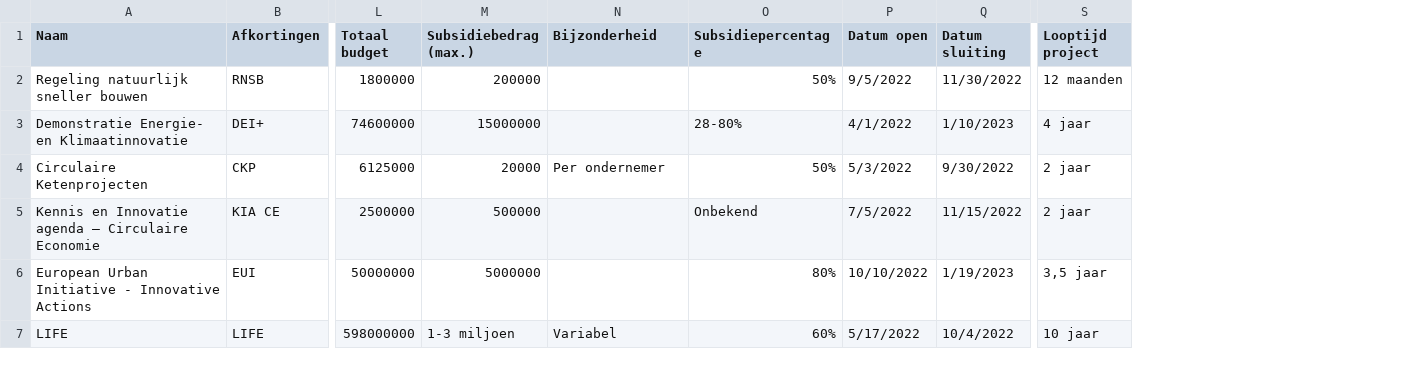
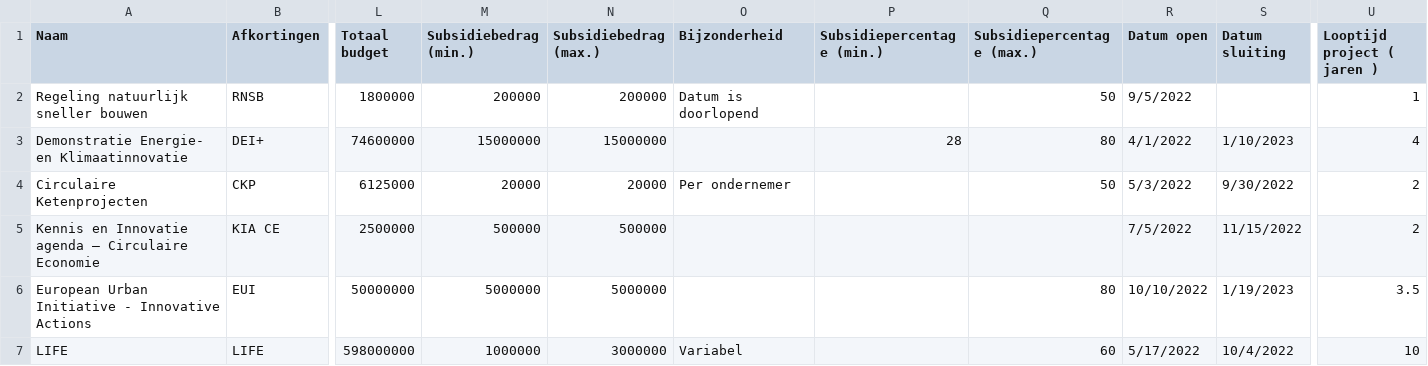
Before and after one commit to Ayoub2K/SnelSubsidies, a CSV file: data/CityDealsData/Database-ready Circulair Bouwen.csv, drawn as a sheet; only a part is shown, gaps mark what is left out; removed rows and columns are numbered as before the commit, all else as after; the diff names each change by its address in the sheet, - before the commit and + after, or states it on an @@ line.

```diff
--- a/data/CityDealsData/Database-ready Circulair Bouwen.csv
+++ b/data/CityDealsData/Database-ready Circulair Bouwen.csv
+column M (Subsidiebedrag (min.)), rows 2-7: 200000 | 15000000 | 20000 | 500000 | 5000000 | 1000000
-column O (Subsidiepercentage), rows 2-7: 50% | 28-80% | 50% | Onbekend | 80% | 60%
+column P (Subsidiepercentage (min.)), row 3: 28
+column Q (Subsidiepercentage (max.)), rows 2-7: 50 | 80 | 50 |  | 80 | 60
-column S (Looptijd project), rows 2-7: 12 maanden | 4 jaar | 2 jaar | 2 jaar | 3,5 jaar | 10 jaar
+column U (Looptijd project ( jaren )), rows 2-7: 1 | 4 | 2 | 2 | 3.5 | 10
-O2 (Bijzonderheid): (empty)
+O2 (Bijzonderheid): Datum is doorlopend
-S2 (Datum sluiting): 11/30/2022
+S2 (Datum sluiting): (empty)
-N7 (Subsidiebedrag (max.)): 1-3 miljoen
+N7 (Subsidiebedrag (max.)): 3000000
```
Also changed, not shown: 3 other files.
